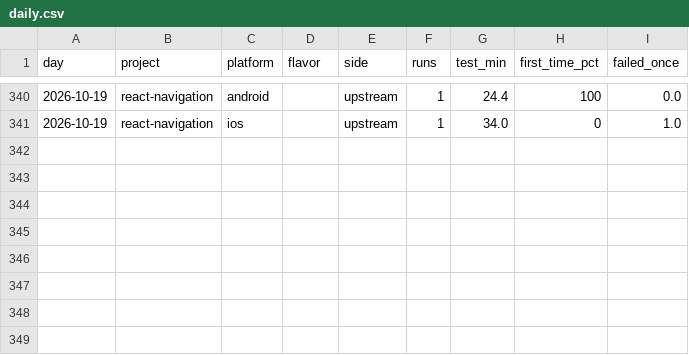
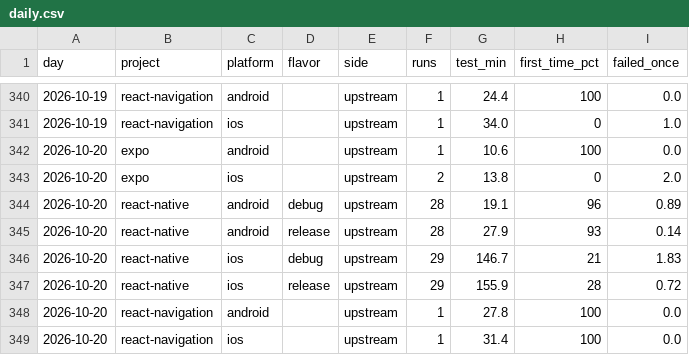
Before and after one commit to maestro-runner-bench/bench-control, a CSV file: results/daily.csv, drawn as a sheet; only a part is shown, gaps mark what is left out; the diff names each change by its address in the sheet, - before the commit and + after, or states it on an @@ line.

Commit message:
results: 2026-10-21

```diff
--- a/results/daily.csv
+++ b/results/daily.csv
+row 342: 2026-10-20 | expo | android |  | upstream | 1 | 10.6 | 100 | 0.0
+row 343: 2026-10-20 | expo | ios |  | upstream | 2 | 13.8 | 0 | 2.0
+row 344: 2026-10-20 | react-native | android | debug | upstream | 28 | 19.1 | 96 | 0.89
+row 345: 2026-10-20 | react-native | android | release | upstream | 28 | 27.9 | 93 | 0.14
+row 346: 2026-10-20 | react-native | ios | debug | upstream | 29 | 146.7 | 21 | 1.83
+row 347: 2026-10-20 | react-native | ios | release | upstream | 29 | 155.9 | 28 | 0.72
+row 348: 2026-10-20 | react-navigation | android |  | upstream | 1 | 27.8 | 100 | 0.0
+row 349: 2026-10-20 | react-navigation | ios |  | upstream | 1 | 31.4 | 100 | 0.0
```
Also changed, not shown: 15 other files.
